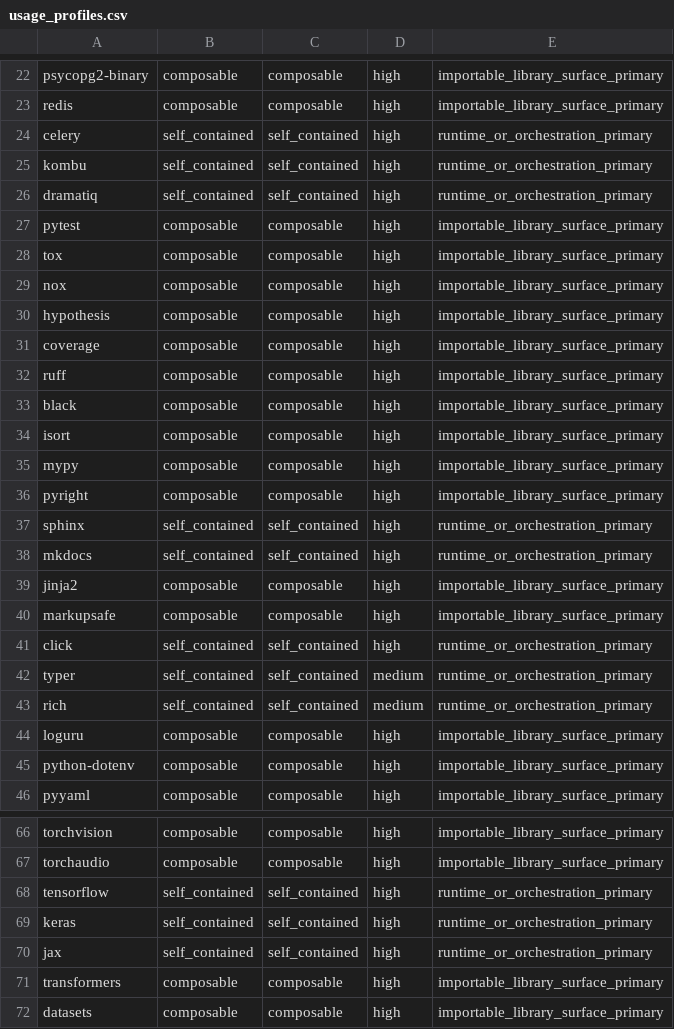
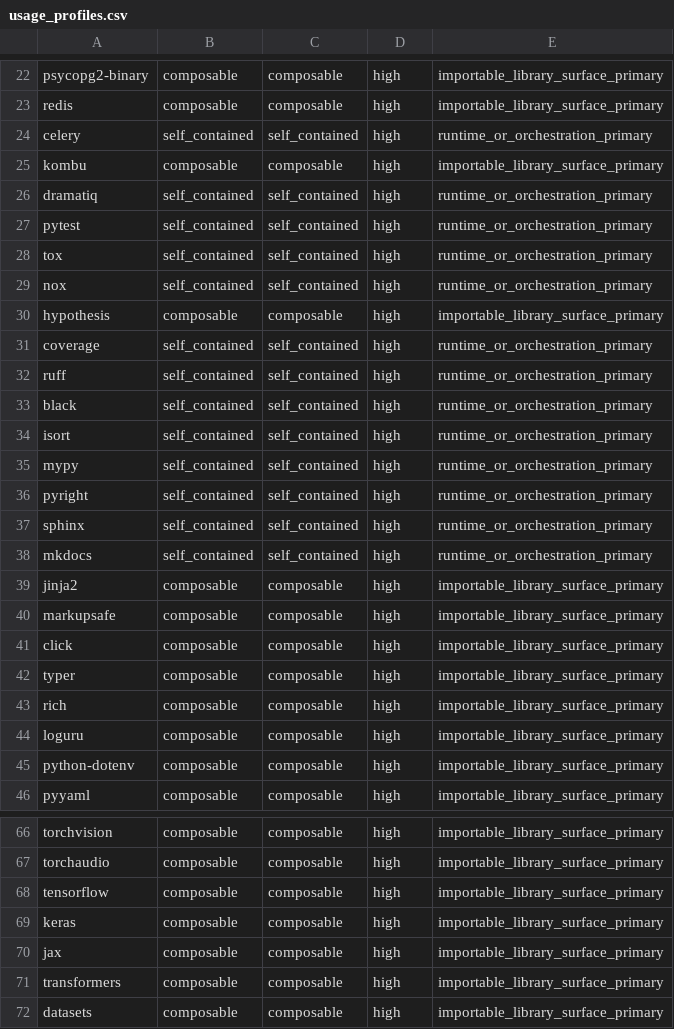
Before and after one commit to Krv-Labs/topos, a CSV file: evaluations/calibration/usage_profiles.csv, drawn as a sheet; only a part is shown, gaps mark what is left out; the diff covers the shown part only.

```diff
--- a/evaluations/calibration/usage_profiles.csv
+++ b/evaluations/calibration/usage_profiles.csv
@@ -24,14 +24,14 @@ redis,composable,composable,high,importable_library_surface_primary
 celery,self_contained,self_contained,high,runtime_or_orchestration_primary
-kombu,self_contained,self_contained,high,runtime_or_orchestration_primary
+kombu,composable,composable,high,importable_library_surface_primary
 dramatiq,self_contained,self_contained,high,runtime_or_orchestration_primary
-pytest,composable,composable,high,importable_library_surface_primary
-tox,composable,composable,high,importable_library_surface_primary
-nox,composable,composable,high,importable_library_surface_primary
+pytest,self_contained,self_contained,high,runtime_or_orchestration_primary
+tox,self_contained,self_contained,high,runtime_or_orchestration_primary
+nox,self_contained,self_contained,high,runtime_or_orchestration_primary
 hypothesis,composable,composable,high,importable_library_surface_primary
-coverage,composable,composable,high,importable_library_surface_primary
-ruff,composable,composable,high,importable_library_surface_primary
-black,composable,composable,high,importable_library_surface_primary
-isort,composable,composable,high,importable_library_surface_primary
-mypy,composable,composable,high,importable_library_surface_primary
-pyright,composable,composable,high,importable_library_surface_primary
+coverage,self_contained,self_contained,high,runtime_or_orchestration_primary
+ruff,self_contained,self_contained,high,runtime_or_orchestration_primary
+black,self_contained,self_contained,high,runtime_or_orchestration_primary
+isort,self_contained,self_contained,high,runtime_or_orchestration_primary
+mypy,self_contained,self_contained,high,runtime_or_orchestration_primary
+pyright,self_contained,self_contained,high,runtime_or_orchestration_primary
 sphinx,self_contained,self_contained,high,runtime_or_orchestration_primary
@@ -40,5 +40,5 @@ jinja2,composable,composable,high,importable_library_surface_primary
 markupsafe,composable,composable,high,importable_library_surface_primary
-click,self_contained,self_contained,high,runtime_or_orchestration_primary
-typer,self_contained,self_contained,medium,runtime_or_orchestration_primary
-rich,self_contained,self_contained,medium,runtime_or_orchestration_primary
+click,composable,composable,high,importable_library_surface_primary
+typer,composable,composable,high,importable_library_surface_primary
+rich,composable,composable,high,importable_library_surface_primary
 loguru,composable,composable,high,importable_library_surface_primary
@@ -67,5 +67,5 @@ torchvision,composable,composable,high,importable_library_surface_primary
 torchaudio,composable,composable,high,importable_library_surface_primary
-tensorflow,self_contained,self_contained,high,runtime_or_orchestration_primary
-keras,self_contained,self_contained,high,runtime_or_orchestration_primary
-jax,self_contained,self_contained,high,runtime_or_orchestration_primary
+tensorflow,composable,composable,high,importable_library_surface_primary
+keras,composable,composable,high,importable_library_surface_primary
+jax,composable,composable,high,importable_library_surface_primary
 transformers,composable,composable,high,importable_library_surface_primary
```
Also changed, not shown: 3 edited cells elsewhere in this file, 1 other file.
